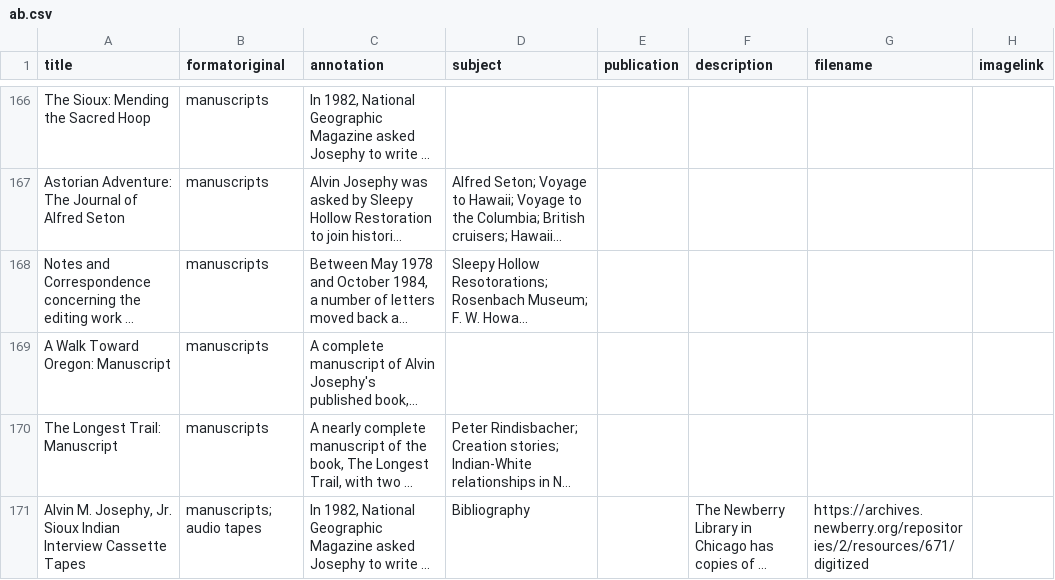
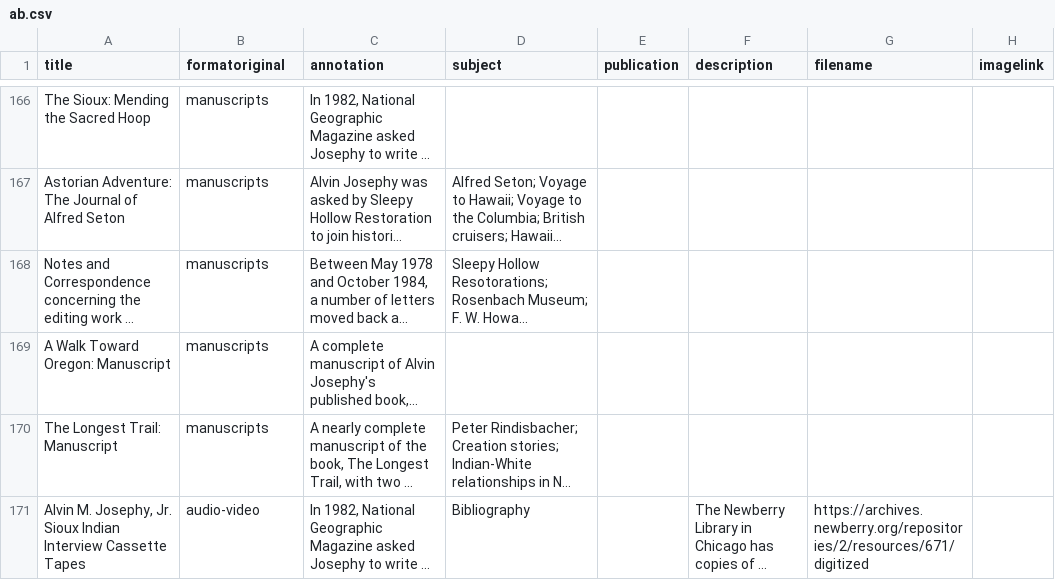
Before and after one commit to josephylibrary/annotatedjosephy, a CSV file: _data/ab.csv, drawn as a sheet; only a part is shown, gaps mark what is left out; long unchanged cells end in …; the diff covers the shown part only; the diff names each change by its address in the sheet, - before the commit and + after, or states it on an @@ line.

Commit message:
Adding Josephy Tapes
updating video svg icon

```diff
--- a/_data/ab.csv
+++ b/_data/ab.csv
-B171 (formatoriginal): manuscripts; audio tapes
+B171 (formatoriginal): audio-video
```
Also changed, not shown: 1 added row and 4 edited cells elsewhere in this file, _data/config-library-nav.csv, 1 other file.
